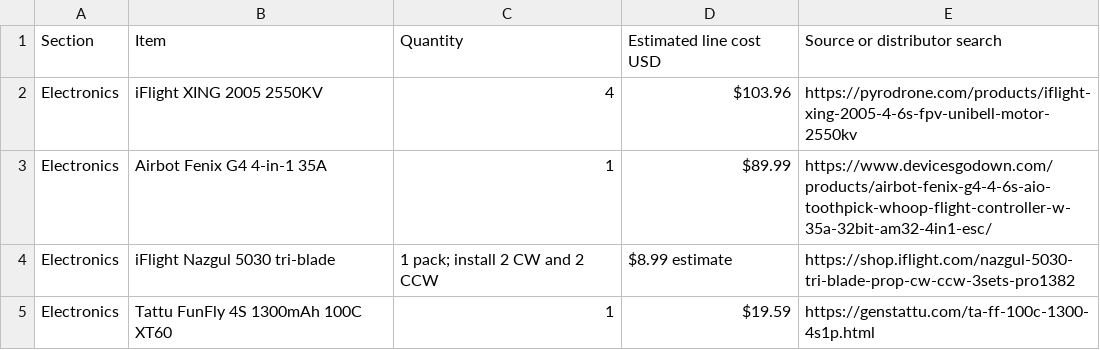
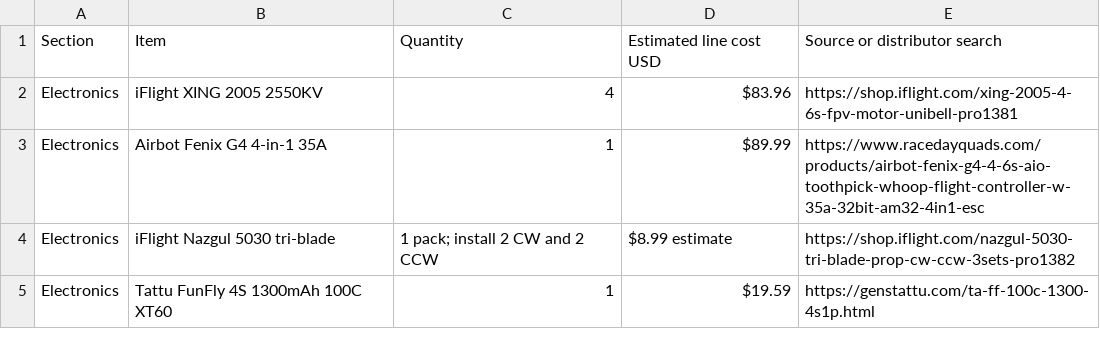
Before and after one commit to Monmelgear/Hack-Club-Fallen-, a CSV file: Design Review/Project BOM.csv, drawn as a sheet; only a part is shown; the diff covers the shown part only.

Commit message:
Update Project BOM.csv

```diff
--- a/Design Review/Project BOM.csv
+++ b/Design Review/Project BOM.csv
@@ -1,4 +1,4 @@
 "Section","Item","Quantity","Estimated line cost USD","Source or distributor search"
-"Electronics","iFlight XING 2005 2550KV","4","$103.96","https://pyrodrone.com/products/iflight-xing-2005-4-6s-fpv-unibell-motor-2550kv"
-"Electronics","Airbot Fenix G4 4-in-1 35A","1","$89.99","https://www.devicesgodown.com/products/airbot-fenix-g4-4-6s-aio-toothpick-whoop-flight-controller-w-35a-32bit-am32-4in1-esc/"
+"Electronics","iFlight XING 2005 2550KV","4","$83.96","https://shop.iflight.com/xing-2005-4-6s-fpv-motor-unibell-pro1381"
+"Electronics","Airbot Fenix G4 4-in-1 35A","1","$89.99","https://www.racedayquads.com/products/airbot-fenix-g4-4-6s-aio-toothpick-whoop-flight-controller-w-35a-32bit-am32-4in1-esc"
 "Electronics","iFlight Nazgul 5030 tri-blade","1 pack; install 2 CW and 2 CCW","$8.99 estimate","https://shop.iflight.com/nazgul-5030-tri-blade-prop-cw-ccw-3sets-pro1382"
```
Also changed, not shown: 1 added row, 1 removed row and 72 edited cells elsewhere in this file.
